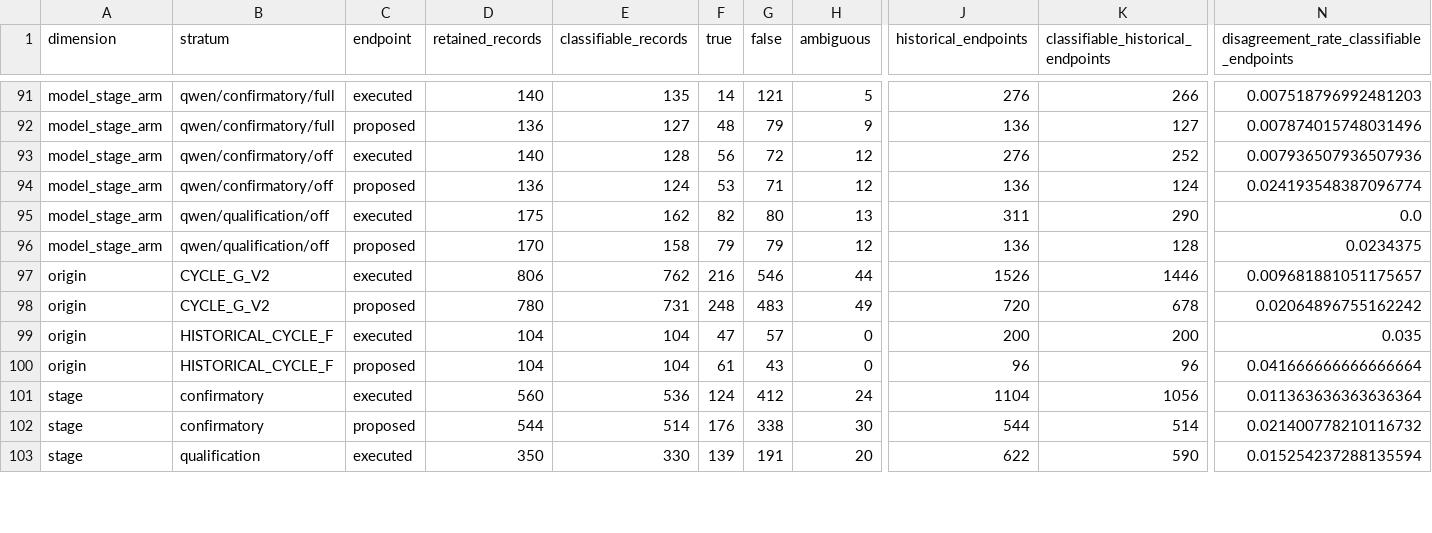
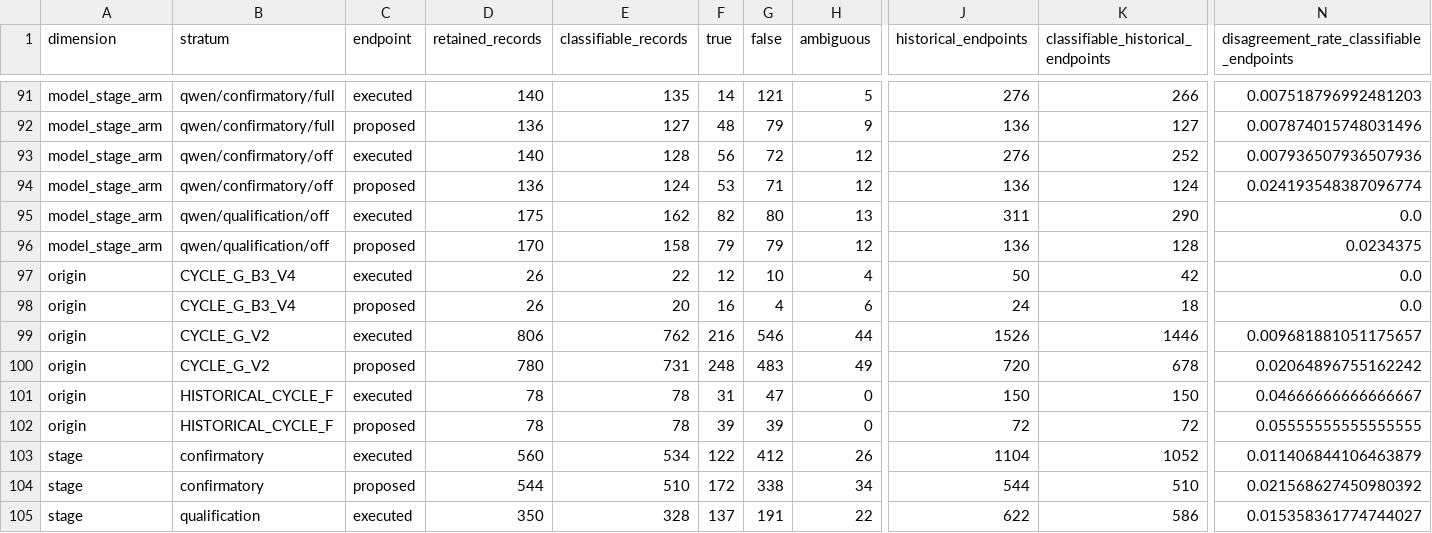
Before and after one commit to Lei-TzuY/iqa-soa, a CSV file: research/external_verification/cycle_g_20261010/coverage_by_stratum.csv, drawn as a sheet; only a part is shown, gaps mark what is left out; addresses are those after the commit; rows hold the shown columns only; the diff covers the shown part only; the diff names each change by its address in the sheet, - before the commit and + after, or states it on an @@ line.

```diff
--- a/research/external_verification/cycle_g_20261010/coverage_by_stratum.csv
+++ b/research/external_verification/cycle_g_20261010/coverage_by_stratum.csv
+row 97: origin | CYCLE_G_B3_V4 | executed | 26 | 22 | 12 | 10 | 4 | 50 | 42 | 0.0
+row 98: origin | CYCLE_G_B3_V4 | proposed | 26 | 20 | 16 | 4 | 6 | 24 | 18 | 0.0
-D101:D102 (retained_records): 104
+D101:D102 (retained_records): 78
-E101:E102 (classifiable_records): 104
+E101:E102 (classifiable_records): 78
-F101 (true): 47
+F101 (true): 31
-G101 (false): 57
+G101 (false): 47
-J101 (historical_endpoints): 200
+J101 (historical_endpoints): 150
-K101: 200
+K101: 150
-N101: 0.035
+N101: 0.04666666666666667
-F102 (true): 61
+F102 (true): 39
-G102 (false): 43
+G102 (false): 39
-J102 (historical_endpoints): 96
+J102 (historical_endpoints): 72
-K102: 96
+K102: 72
-N102: 0.041666666666666664
+N102: 0.05555555555555555
-E103 (classifiable_records): 536
+E103 (classifiable_records): 534
-F103 (true): 124
+F103 (true): 122
-H103 (ambiguous): 24
+H103 (ambiguous): 26
-K103: 1056
+K103: 1052
-N103: 0.011363636363636364
+N103: 0.011406844106463879
-E104 (classifiable_records): 514
+E104 (classifiable_records): 510
-F104 (true): 176
+F104 (true): 172
-H104 (ambiguous): 30
+H104 (ambiguous): 34
-K104: 514
+K104: 510
-N104: 0.021400778210116732
+N104: 0.021568627450980392
-E105 (classifiable_records): 330
+E105 (classifiable_records): 328
-F105 (true): 139
+F105 (true): 137
-H105 (ambiguous): 20
+H105 (ambiguous): 22
-K105: 590
+K105: 586
-N105: 0.015254237288135594
+N105: 0.015358361774744027
```
Also changed, not shown: 93 edited cells elsewhere in this file, research/external_verification/cycle_g_20261010/goal_coverage.csv, research/external_verification/cycle_g_20261010/manuscript_claim_matrix.csv, 17 other files.
